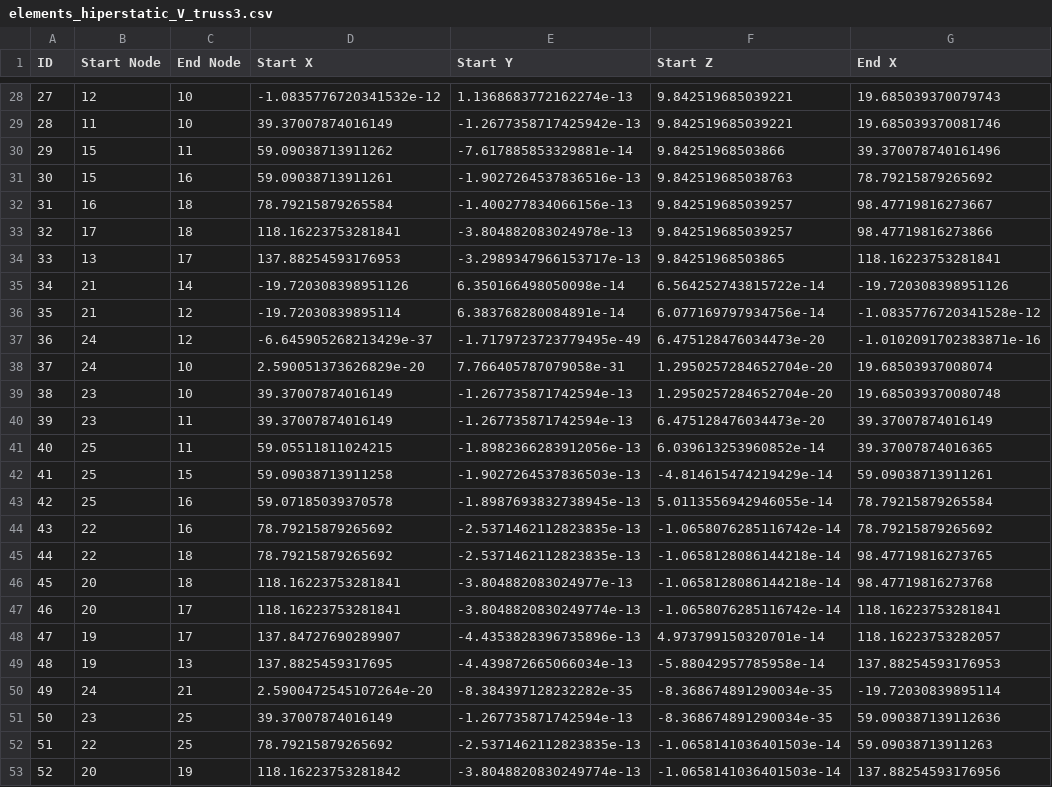
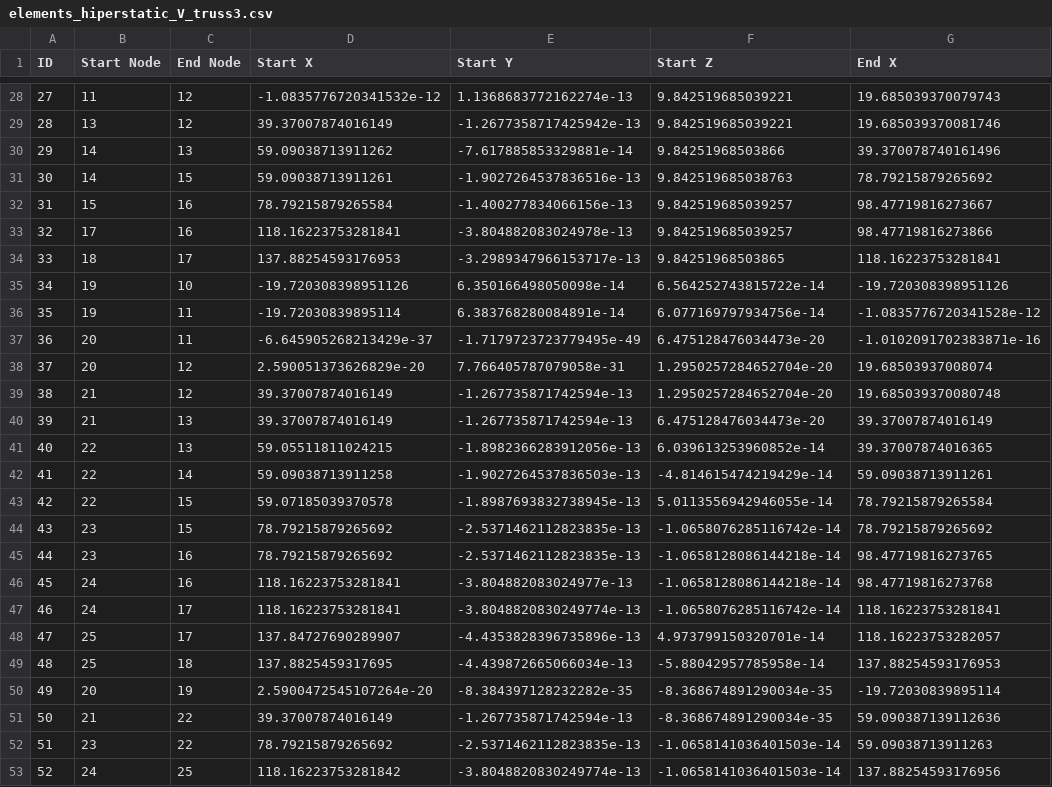
Before and after one commit to anaaraiufrrj/Tese, a CSV file: elements_hiperstatic_V_truss3.csv, drawn as a sheet; only a part is shown, gaps mark what is left out; the diff covers the shown part only; the diff names each change by its address in the sheet, - before the commit and + after, or states it on an @@ line.

```diff
--- a/elements_hiperstatic_V_truss3.csv
+++ b/elements_hiperstatic_V_truss3.csv
-B28 (Start Node): 12
+B28 (Start Node): 11
-C28:C29 (End Node): 10
+C28:C29 (End Node): 12
-B29 (Start Node): 11
+B29 (Start Node): 13
-B30:B31 (Start Node): 15
+B30:B31 (Start Node): 14
-C30 (End Node): 11
+C30 (End Node): 13
-C31 (End Node): 16
+C31 (End Node): 15
-B32 (Start Node): 16
+B32 (Start Node): 15
-C32:C33 (End Node): 18
+C32:C33 (End Node): 16
-B34 (Start Node): 13
+B34 (Start Node): 18
-B35:B36 (Start Node): 21
+B35:B36 (Start Node): 19
-C35 (End Node): 14
+C35 (End Node): 10
-C36:C37 (End Node): 12
+C36:C37 (End Node): 11
-B37:B38 (Start Node): 24
+B37:B38 (Start Node): 20
-C38:C39 (End Node): 10
+C38:C39 (End Node): 12
-B39:B40 (Start Node): 23
+B39:B40 (Start Node): 21
-C40:C41 (End Node): 11
+C40:C41 (End Node): 13
-B41:B43 (Start Node): 25
+B41:B43 (Start Node): 22
-C42 (End Node): 15
+C42 (End Node): 14
-C43:C44 (End Node): 16
+C43:C44 (End Node): 15
-B44:B45 (Start Node): 22
+B44:B45 (Start Node): 23
-C45:C46 (End Node): 18
+C45:C46 (End Node): 16
-B46:B47 (Start Node): 20
+B46:B47 (Start Node): 24
-B48:B49 (Start Node): 19
+B48:B49 (Start Node): 25
-C49 (End Node): 13
+C49 (End Node): 18
-B50 (Start Node): 24
+B50 (Start Node): 20
-C50 (End Node): 21
+C50 (End Node): 19
-B51 (Start Node): 23
+B51 (Start Node): 21
-C51:C52 (End Node): 25
+C51:C52 (End Node): 22
-B52 (Start Node): 22
+B52 (Start Node): 23
-B53 (Start Node): 20
+B53 (Start Node): 24
-C53 (End Node): 19
+C53 (End Node): 25
```
Also changed, not shown: 64 edited cells elsewhere in this file, nodes_hiperstatic_V_truss3.csv.
